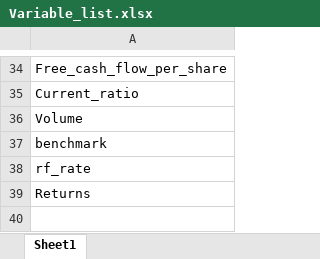
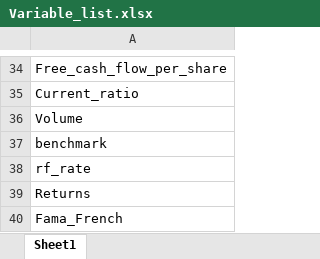
Before and after one commit to pavandonthireddy/engine_v2, an Excel workbook: Variable_list.xlsx, sheet Sheet1, drawn as a sheet; only a part is shown, gaps mark what is left out; values as stored, in another font and other column widths than the file's, no borders; the diff names each change by its address in the sheet, - before the commit and + after, or states it on an @@ line.

```diff
--- a/Variable_list.xlsx (sheet Sheet1)
+++ b/Variable_list.xlsx (sheet Sheet1)
+row 40: Fama_French
```
Also changed, not shown: 5 other files.
